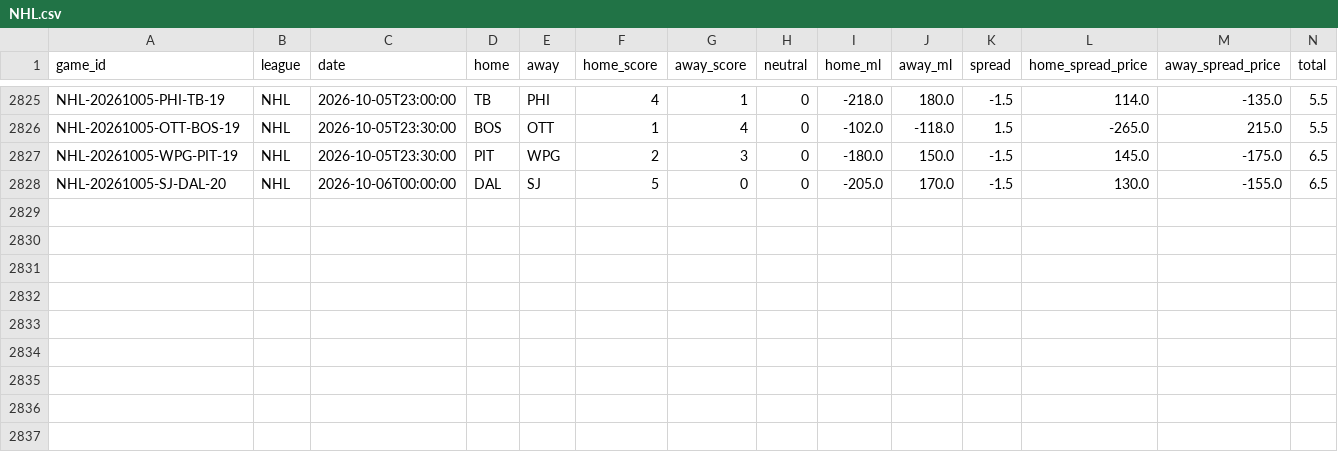
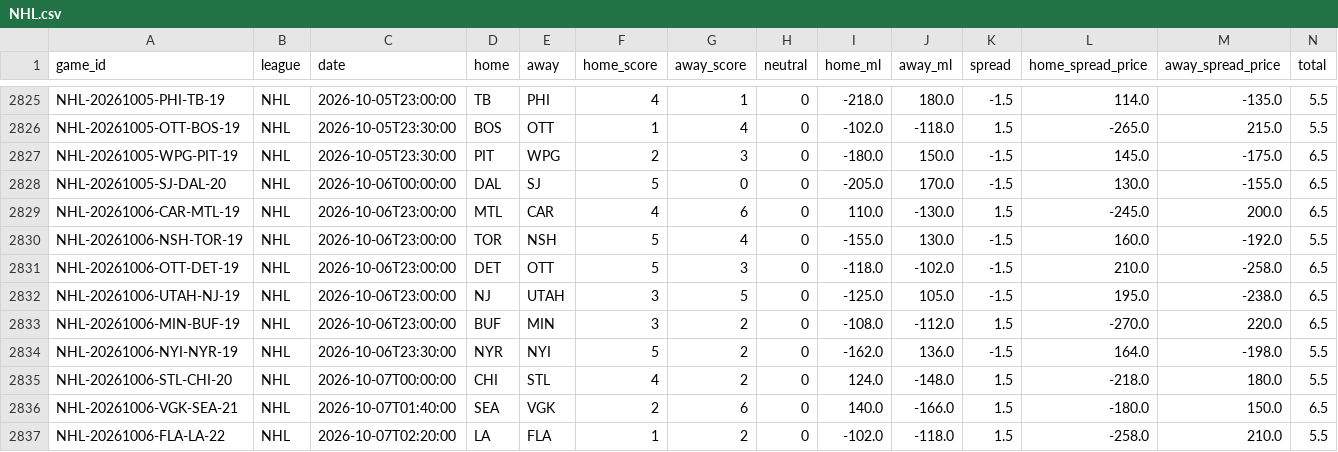
Before and after one commit to ElRico64/AlgoTradingBot, a CSV file: data/history/NHL.csv, drawn as a sheet; only a part is shown, gaps mark what is left out; rows hold the shown columns only; the diff names each change by its address in the sheet, - before the commit and + after, or states it on an @@ line.

```diff
--- a/data/history/NHL.csv
+++ b/data/history/NHL.csv
+row 2829: NHL-20261006-CAR-MTL-19 | NHL | 2026-10-06T23:00:00 | MTL | CAR | 4 | 6 | 0 | 110.0 | -130.0 | 1.5 | -245.0 | 200.0 | 6.5
+row 2830: NHL-20261006-NSH-TOR-19 | NHL | 2026-10-06T23:00:00 | TOR | NSH | 5 | 4 | 0 | -155.0 | 130.0 | -1.5 | 160.0 | -192.0 | 5.5
+row 2831: NHL-20261006-OTT-DET-19 | NHL | 2026-10-06T23:00:00 | DET | OTT | 5 | 3 | 0 | -118.0 | -102.0 | -1.5 | 210.0 | -258.0 | 6.5
+row 2832: NHL-20261006-UTAH-NJ-19 | NHL | 2026-10-06T23:00:00 | NJ | UTAH | 3 | 5 | 0 | -125.0 | 105.0 | -1.5 | 195.0 | -238.0 | 6.5
+row 2833: NHL-20261006-MIN-BUF-19 | NHL | 2026-10-06T23:00:00 | BUF | MIN | 3 | 2 | 0 | -108.0 | -112.0 | 1.5 | -270.0 | 220.0 | 6.5
+row 2834: NHL-20261006-NYI-NYR-19 | NHL | 2026-10-06T23:30:00 | NYR | NYI | 5 | 2 | 0 | -162.0 | 136.0 | -1.5 | 164.0 | -198.0 | 5.5
+row 2835: NHL-20261006-STL-CHI-20 | NHL | 2026-10-07T00:00:00 | CHI | STL | 4 | 2 | 0 | 124.0 | -148.0 | 1.5 | -218.0 | 180.0 | 5.5
+row 2836: NHL-20261006-VGK-SEA-21 | NHL | 2026-10-07T01:40:00 | SEA | VGK | 2 | 6 | 0 | 140.0 | -166.0 | 1.5 | -180.0 | 150.0 | 6.5
+row 2837: NHL-20261006-FLA-LA-22 | NHL | 2026-10-07T02:20:00 | LA | FLA | 1 | 2 | 0 | -102.0 | -118.0 | 1.5 | -258.0 | 210.0 | 5.5
```
Also changed, not shown: data/history/MLB.csv, 3 other files.
